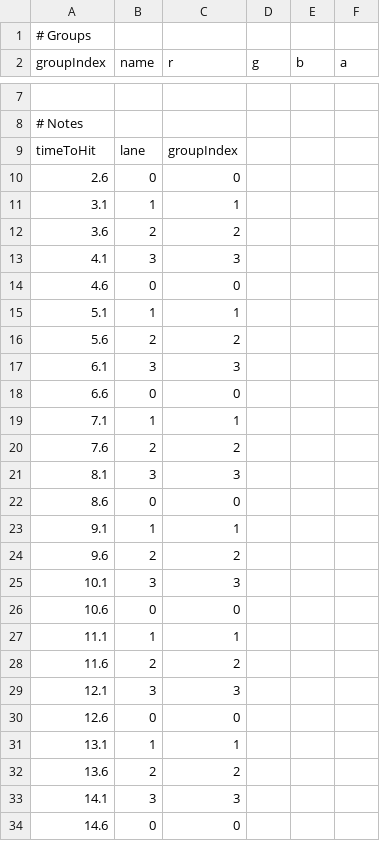
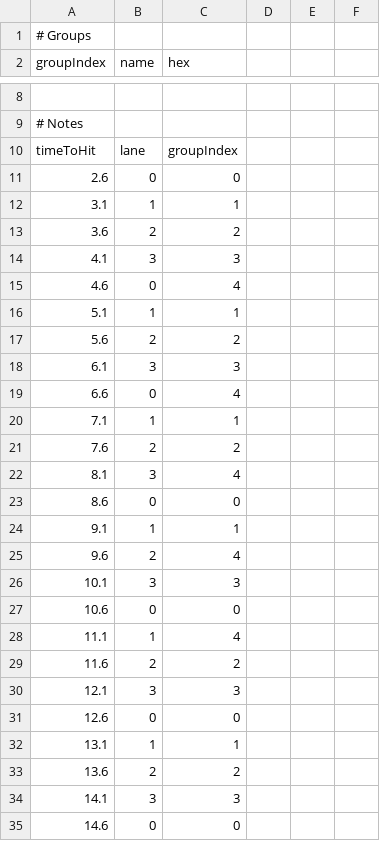
Before and after one commit to fengre/GDJ2025, a CSV file: Assets/Resources/SongData.csv, drawn as a sheet; only a part is shown, gaps mark what is left out; the diff covers the shown part only.

```diff
--- a/Assets/Resources/SongData.csv
+++ b/Assets/Resources/SongData.csv
@@ -1,2 +1,2 @@
 # Groups
-groupIndex,name,r,g,b,a
+groupIndex,name,hex
@@ -13,3 +14,3 @@ timeToHit,lane,groupIndex
 4.1,3,3
-4.6,0,0
+4.6,0,4
 5.1,1,1
@@ -17,12 +18,12 @@ timeToHit,lane,groupIndex
 6.1,3,3
-6.6,0,0
+6.6,0,4
 7.1,1,1
 7.6,2,2
-8.1,3,3
+8.1,3,4
 8.6,0,0
 9.1,1,1
-9.6,2,2
+9.6,2,4
 10.1,3,3
 10.6,0,0
-11.1,1,1
+11.1,1,4
 11.6,2,2
```
Also changed, not shown: 1 added row and 27 edited cells elsewhere in this file, 3 other files.
